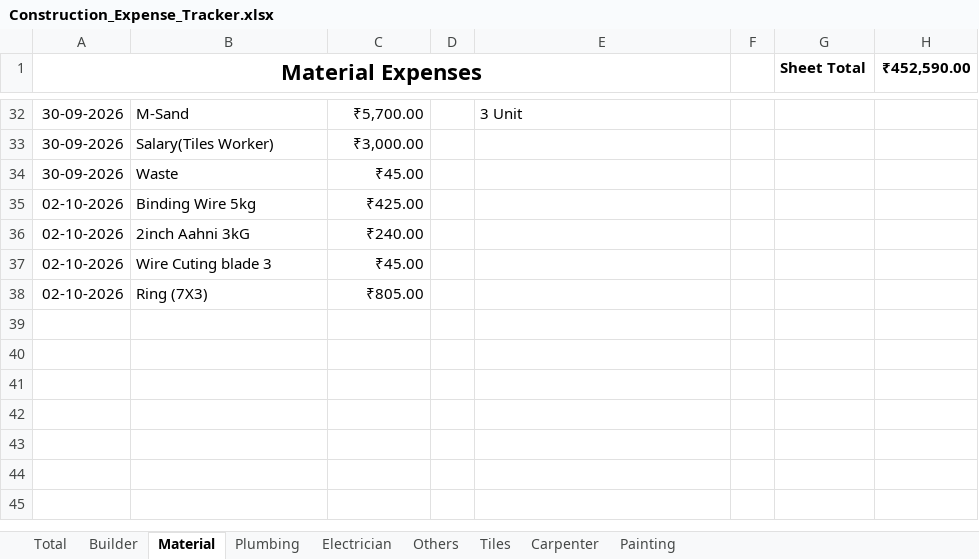
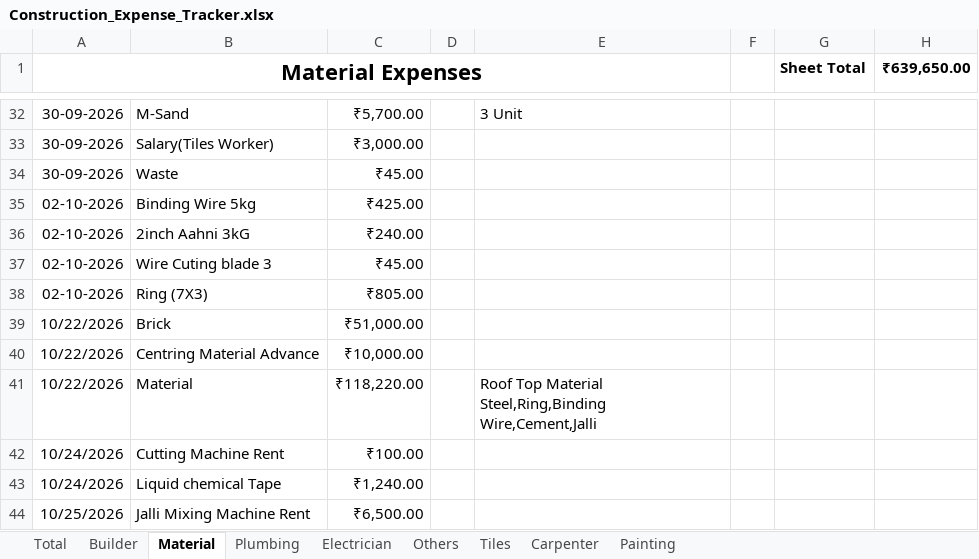
Before and after one commit to Karthik-SS132/File_packages, an Excel workbook: Construction_Expense_Tracker.xlsx, sheet Material, drawn as a sheet; only a part is shown, gaps mark what is left out; values as stored, in another font and other column widths than the file's, no borders; table styles not drawn; the diff names each change by its address in the sheet, - before the commit and + after, or states it on an @@ line.

```diff
--- a/Construction_Expense_Tracker.xlsx (sheet Material)
+++ b/Construction_Expense_Tracker.xlsx (sheet Material)
-H1: ₹452,590.00
+H1: ₹639,650.00
+row 39: 10/22/2026 | Brick | ₹51,000.00
+row 40: 10/22/2026 | Centring Material Advance | ₹10,000.00
+row 41: 10/22/2026 | Material | ₹118,220.00 |  | Roof Top Material Steel,Ring,Binding Wire,Cement,Jalli
+row 42: 10/24/2026 | Cutting Machine Rent | ₹100.00
+row 43: 10/24/2026 | Liquid chemical Tape | ₹1,240.00
+row 44: 10/25/2026 | Jalli Mixing Machine Rent | ₹6,500.00
```
Also changed, not shown: sheet Others, sheet Builder, sheet Electrician, sheet Total.
